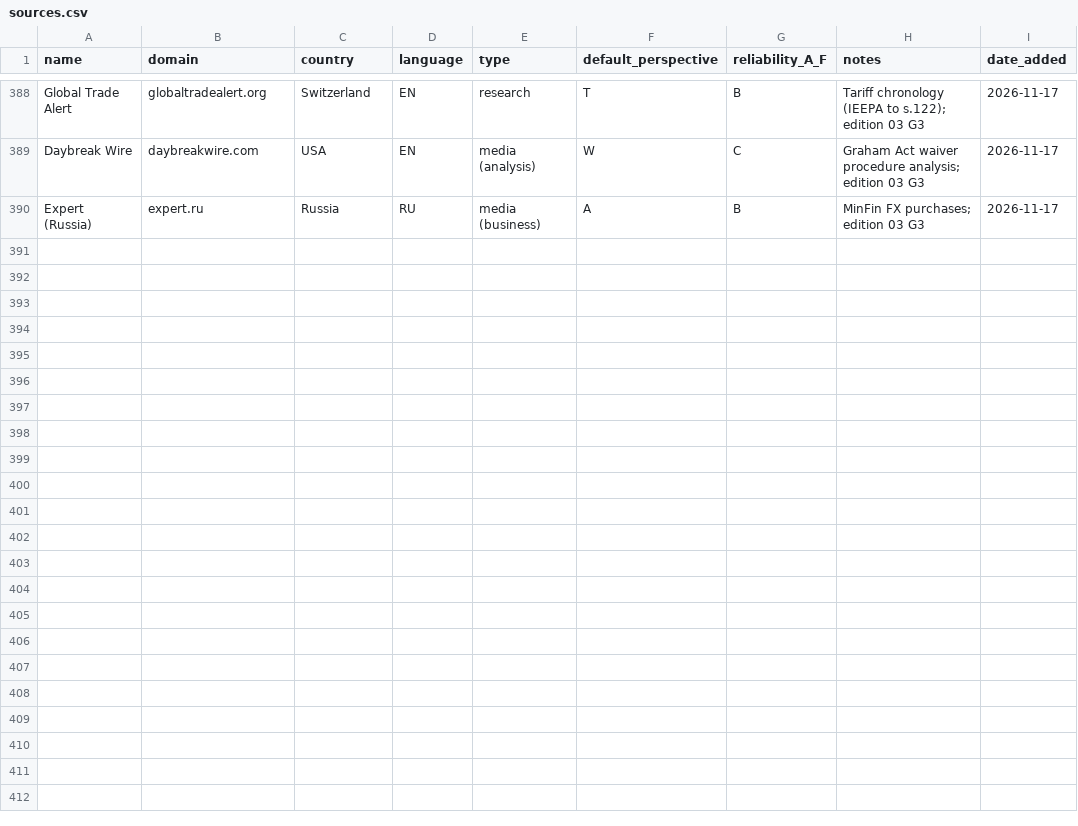
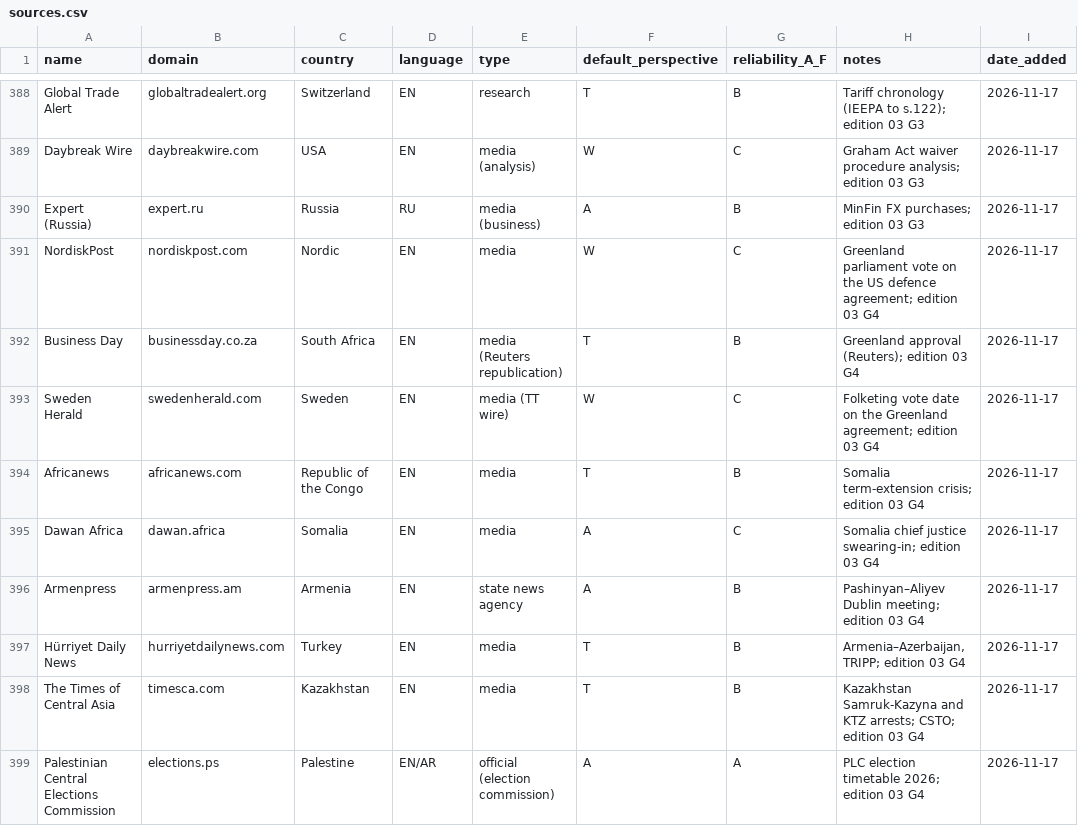
Before and after one commit to pstepien-labs/worldstate-forecast, a CSV file: registry/sources.csv, drawn as a sheet; only a part is shown, gaps mark what is left out; the diff covers the shown part only; the diff names each change by its address in the sheet, - before the commit and + after, or states it on an @@ line.

```diff
--- a/registry/sources.csv
+++ b/registry/sources.csv
+row 391: NordiskPost | nordiskpost.com | Nordic | EN | media | W | C | Greenland parliament vote on the US defence agreement; edition 03 G4 | 2026-11-17
+row 392: Business Day | businessday.co.za | South Africa | EN | media (Reuters republication) | T | B | Greenland approval (Reuters); edition 03 G4 | 2026-11-17
+row 393: Sweden Herald | swedenherald.com | Sweden | EN | media (TT wire) | W | C | Folketing vote date on the Greenland agreement; edition 03 G4 | 2026-11-17
+row 394: Africanews | africanews.com | Republic of the Congo | EN | media | T | B | Somalia term-extension crisis; edition 03 G4 | 2026-11-17
+row 395: Dawan Africa | dawan.africa | Somalia | EN | media | A | C | Somalia chief justice swearing-in; edition 03 G4 | 2026-11-17
+row 396: Armenpress | armenpress.am | Armenia | EN | state news agency | A | B | Pashinyan–Aliyev Dublin meeting; edition 03 G4 | 2026-11-17
+row 397: Hürriyet Daily News | hurriyetdailynews.com | Turkey | EN | media | T | B | Armenia–Azerbaijan, TRIPP; edition 03 G4 | 2026-11-17
+row 398: The Times of Central Asia | timesca.com | Kazakhstan | EN | media | T | B | Kazakhstan Samruk-Kazyna and KTZ arrests; CSTO; edition 03 G4 | 2026-11-17
+row 399: Palestinian Central Elections Commission | elections.ps | Palestine | EN/AR | official (election commission) | A | A | PLC election timetable 2026; edition 03 G4 | 2026-11-17
```
Also changed, not shown: 9 added rows elsewhere in this file, 5 other files.
